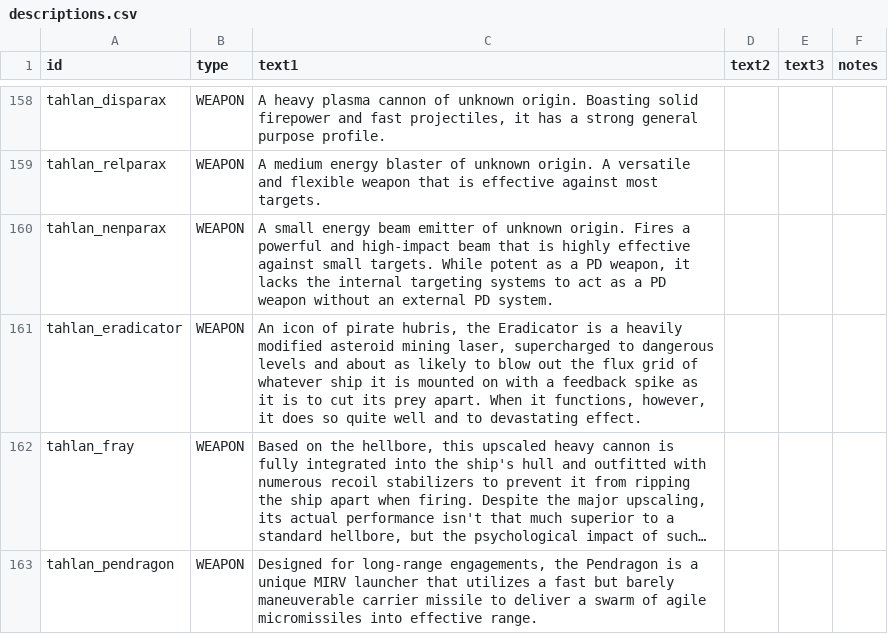
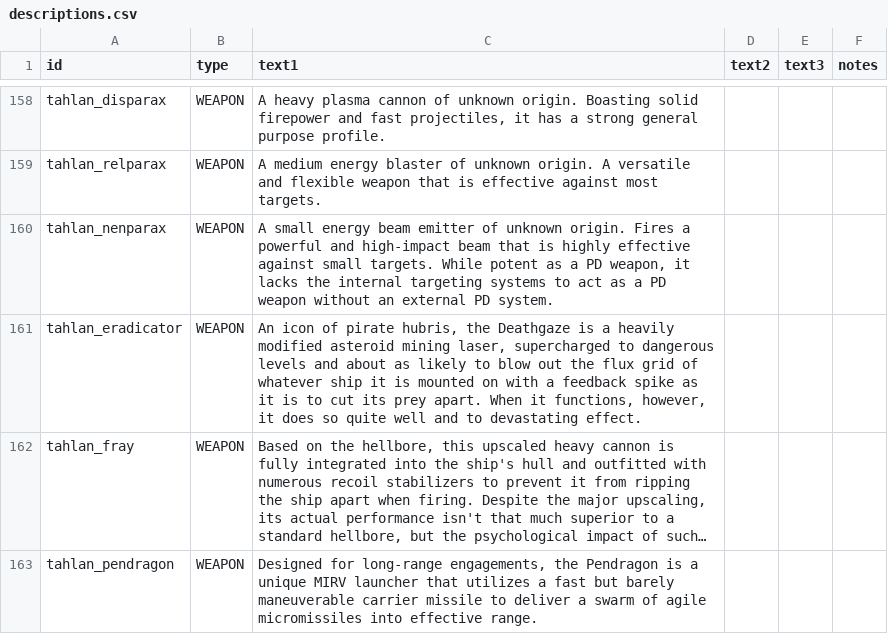
Before and after one commit to niatahl/tahlan-shipworks, a CSV file: data/strings/descriptions.csv, drawn as a sheet; only a part is shown, gaps mark what is left out; long unchanged cells end in …; the diff names each change by its address in the sheet, - before the commit and + after, or states it on an @@ line.

```diff
--- a/data/strings/descriptions.csv
+++ b/data/strings/descriptions.csv
-C161 (text1): …hubris, the Eradicator is a…
+C161 (text1): …hubris, the Deathgaze is a…
```
Also changed, not shown: 2 other files.
